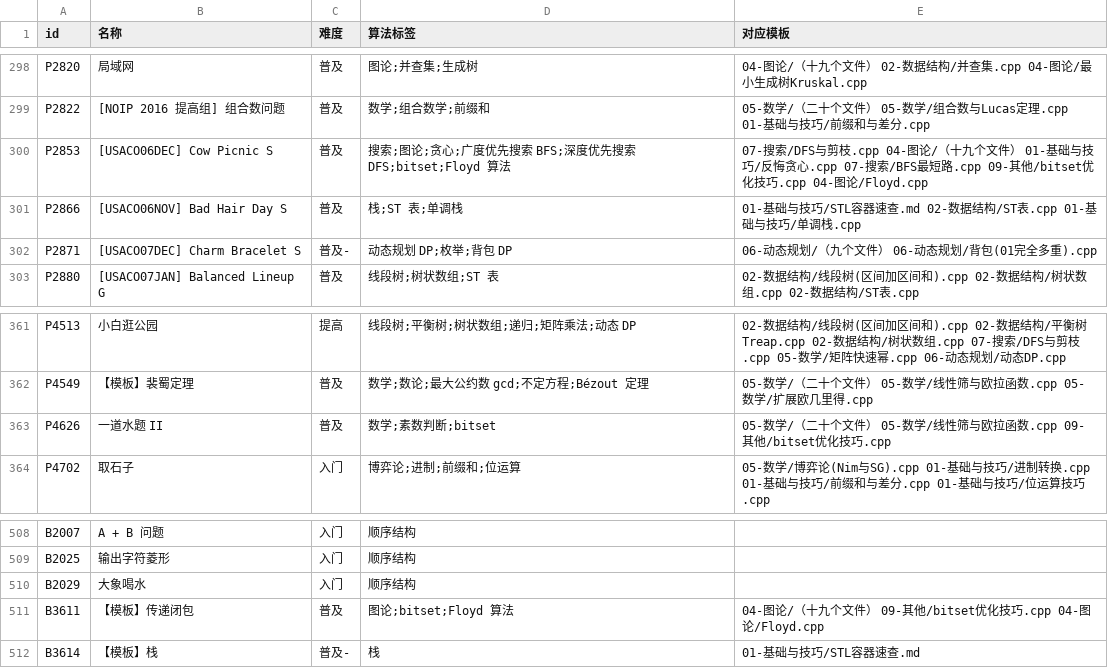
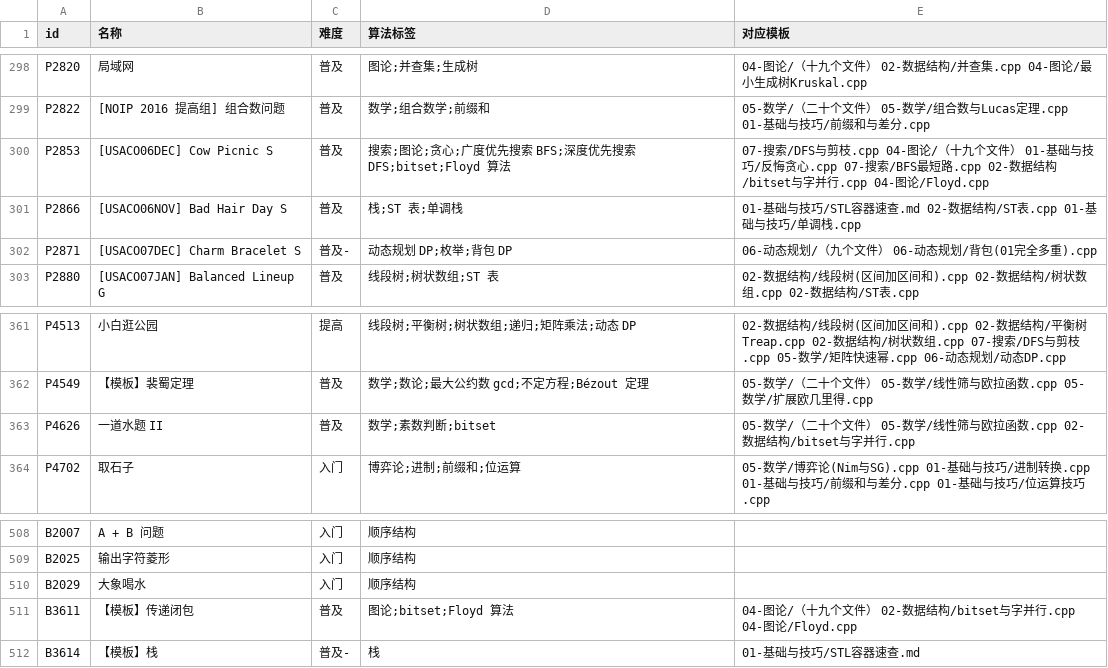
Before and after one commit to Wch727/icpc-algorithm-template, a CSV file: _台账/题目-模板对照.csv, drawn as a sheet; only a part is shown, gaps mark what is left out.

```diff
--- a/_台账/题目-模板对照.csv
+++ b/_台账/题目-模板对照.csv
@@ -299,3 +299,3 @@ P2820,"局域网",普及,图论;并查集;生成树,04-图论/（十九个文件
 P2822,"[NOIP 2016 提高组] 组合数问题",普及,数学;组合数学;前缀和,05-数学/（二十个文件） 05-数学/组合数与Lucas定理.cpp 01-基础与技巧/前缀和与差分.cpp
-P2853,"[USACO06DEC] Cow Picnic S",普及,搜索;图论;贪心;广度优先搜索 BFS;深度优先搜索 DFS;bitset;Floyd 算法,07-搜索/DFS与剪枝.cpp 04-图论/（十九个文件） 01-基础与技巧/反悔贪心.cpp 07-搜索/BFS最短路.cpp 09-其他/bitset优化技巧.cpp 04-图论/Floyd.cpp
+P2853,"[USACO06DEC] Cow Picnic S",普及,搜索;图论;贪心;广度优先搜索 BFS;深度优先搜索 DFS;bitset;Floyd 算法,07-搜索/DFS与剪枝.cpp 04-图论/（十九个文件） 01-基础与技巧/反悔贪心.cpp 07-搜索/BFS最短路.cpp 02-数据结构/bitset与字并行.cpp 04-图论/Floyd.cpp
 P2866,"[USACO06NOV] Bad Hair Day S",普及,栈;ST 表;单调栈,01-基础与技巧/STL容器速查.md 02-数据结构/ST表.cpp 01-基础与技巧/单调栈.cpp
@@ -362,3 +362,3 @@ P4513,"小白逛公园",提高,线段树;平衡树;树状数组;递归;矩阵乘
 P4549,"【模板】裴蜀定理",普及,数学;数论;最大公约数 gcd;不定方程;Bézout 定理,05-数学/（二十个文件） 05-数学/线性筛与欧拉函数.cpp 05-数学/扩展欧几里得.cpp
-P4626,"一道水题 II",普及,数学;素数判断;bitset,05-数学/（二十个文件） 05-数学/线性筛与欧拉函数.cpp 09-其他/bitset优化技巧.cpp
+P4626,"一道水题 II",普及,数学;素数判断;bitset,05-数学/（二十个文件） 05-数学/线性筛与欧拉函数.cpp 02-数据结构/bitset与字并行.cpp
 P4702,"取石子",入门,博弈论;进制;前缀和;位运算,05-数学/博弈论(Nim与SG).cpp 01-基础与技巧/进制转换.cpp 01-基础与技巧/前缀和与差分.cpp 01-基础与技巧/位运算技巧.cpp
@@ -510,3 +510,3 @@ B2025,"输出字符菱形",入门,顺序结构,
 B2029,"大象喝水",入门,顺序结构,
-B3611,"【模板】传递闭包",普及,图论;bitset;Floyd 算法,04-图论/（十九个文件） 09-其他/bitset优化技巧.cpp 04-图论/Floyd.cpp
+B3611,"【模板】传递闭包",普及,图论;bitset;Floyd 算法,04-图论/（十九个文件） 02-数据结构/bitset与字并行.cpp 04-图论/Floyd.cpp
 B3614,"【模板】栈",普及-,栈,01-基础与技巧/STL容器速查.md
```
Also changed, not shown: 31 other files.
